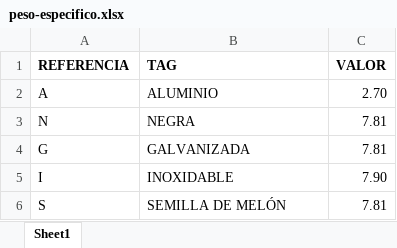
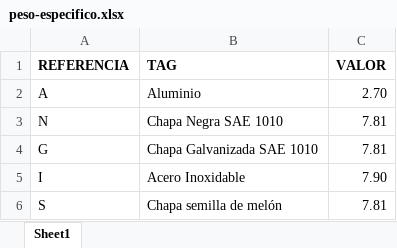
Before and after one commit to pedrobergaglio/SolidWorks-Odoo-Integration-Module, an Excel workbook: resources/peso-especifico.xlsx, sheet Sheet1, drawn as a sheet; values as stored, in another font and other column widths than the file's, no borders; the diff names each change by its address in the sheet, - before the commit and + after, or states it on an @@ line.

```diff
--- a/resources/peso-especifico.xlsx (sheet Sheet1)
+++ b/resources/peso-especifico.xlsx (sheet Sheet1)
-B2 (TAG): ALUMINIO
+B2 (TAG): Aluminio
-B3 (TAG): NEGRA
+B3 (TAG): Chapa Negra SAE 1010
-B4 (TAG): GALVANIZADA
+B4 (TAG): Chapa Galvanizada SAE 1010
-B5 (TAG): INOXIDABLE
+B5 (TAG): Acero Inoxidable
-B6 (TAG): SEMILLA DE MELÓN
+B6 (TAG): Chapa semilla de melón
```
Also changed, not shown: resources/espesores.xlsx, resources/insumos-piezas.xlsx, 8 other files.
